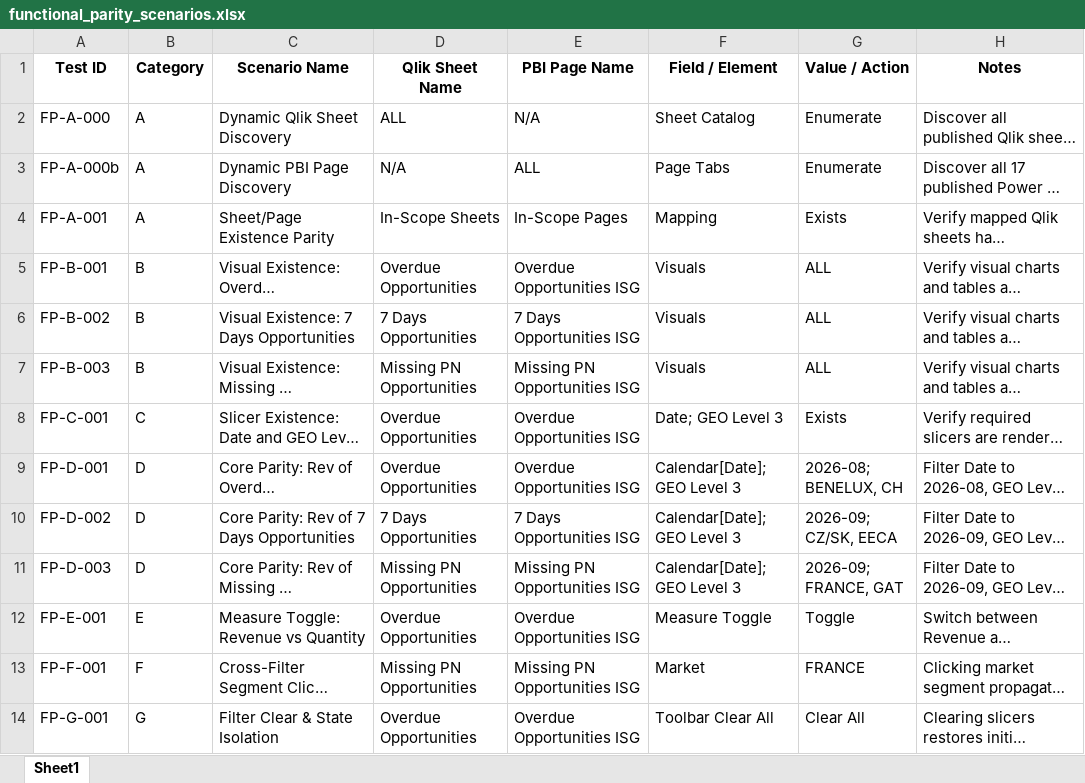
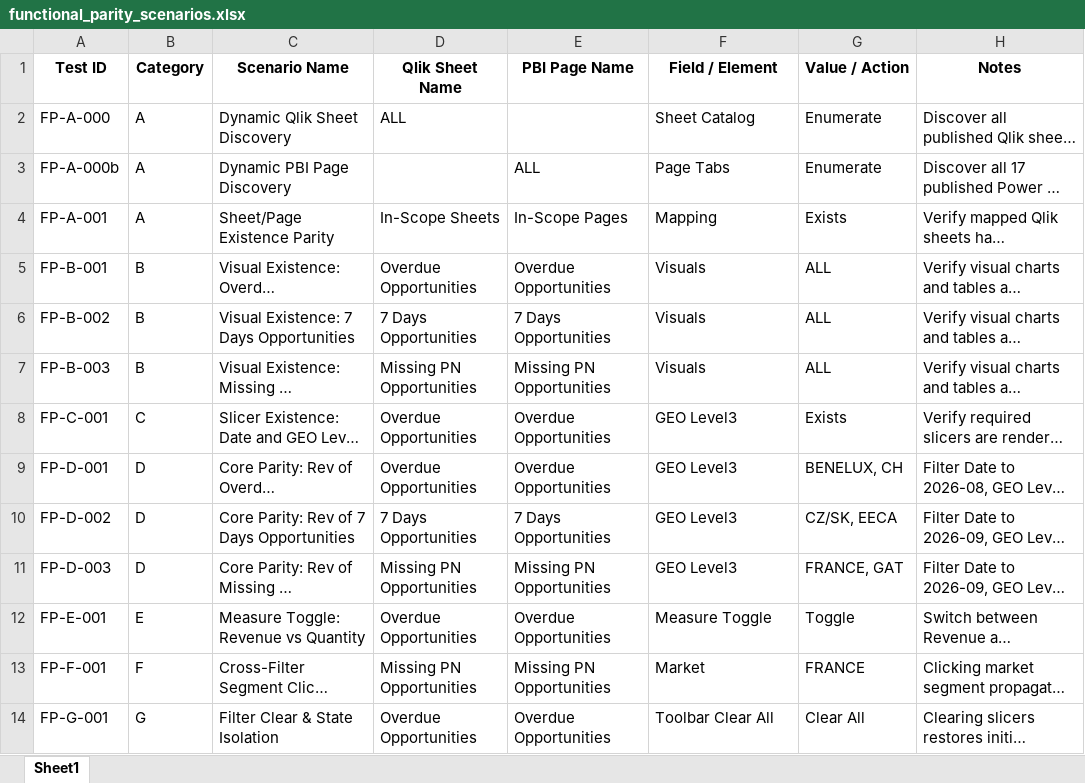
Before and after one commit to RishaBhangale/BI_automation_v2, an Excel workbook: test_data/functional_parity_scenarios.xlsx, sheet Sheet1, drawn as a sheet; long unchanged cells end in …; values as stored, in another font and other column widths than the file's, no borders; the diff names each change by its address in the sheet, - before the commit and + after, or states it on an @@ line.

```diff
--- a/test_data/functional_parity_scenarios.xlsx (sheet Sheet1)
+++ b/test_data/functional_parity_scenarios.xlsx (sheet Sheet1)
-E2 (PBI Page Name): N/A
+E2 (PBI Page Name): (empty)
-D3 (Qlik Sheet Name): N/A
+D3 (Qlik Sheet Name): (empty)
-E5 (PBI Page Name): Overdue Opportunities ISG
+E5 (PBI Page Name): Overdue Opportunities
-E6 (PBI Page Name): 7 Days Opportunities ISG
+E6 (PBI Page Name): 7 Days Opportunities
-E7 (PBI Page Name): Missing PN Opportunities ISG
+E7 (PBI Page Name): Missing PN Opportunities
-E8:E9 (PBI Page Name): Overdue Opportunities ISG
+E8:E9 (PBI Page Name): Overdue Opportunities
-F8 (Field / Element): Date; GEO Level 3
+F8 (Field / Element): GEO Level3
-F9:F11 (Field / Element): Calendar[Date]; GEO Level 3
+F9:F11 (Field / Element): GEO Level3
-G9 (Value / Action): 2026-08; BENELUX, CH
+G9 (Value / Action): BENELUX, CH
-E10 (PBI Page Name): 7 Days Opportunities ISG
+E10 (PBI Page Name): 7 Days Opportunities
-G10 (Value / Action): 2026-09; CZ/SK, EECA
+G10 (Value / Action): CZ/SK, EECA
-E11 (PBI Page Name): Missing PN Opportunities ISG
+E11 (PBI Page Name): Missing PN Opportunities
-G11 (Value / Action): 2026-09; FRANCE, GAT
+G11 (Value / Action): FRANCE, GAT
-E12 (PBI Page Name): Overdue Opportunities ISG
+E12 (PBI Page Name): Overdue Opportunities
-E13 (PBI Page Name): Missing PN Opportunities ISG
+E13 (PBI Page Name): Missing PN Opportunities
-E14 (PBI Page Name): Overdue Opportunities ISG
+E14 (PBI Page Name): Overdue Opportunities
```
Also changed, not shown: test_data/number_matching_scenarios.xlsx, 3 other files.
